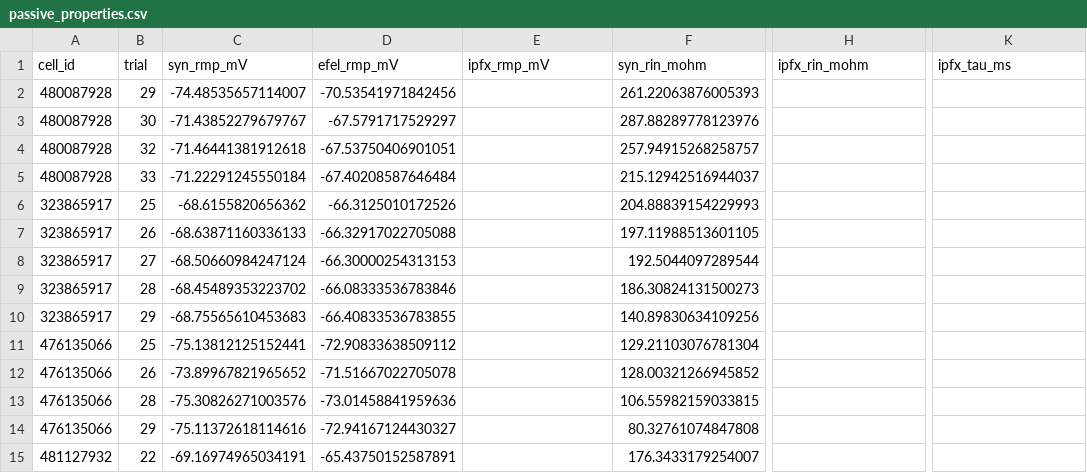
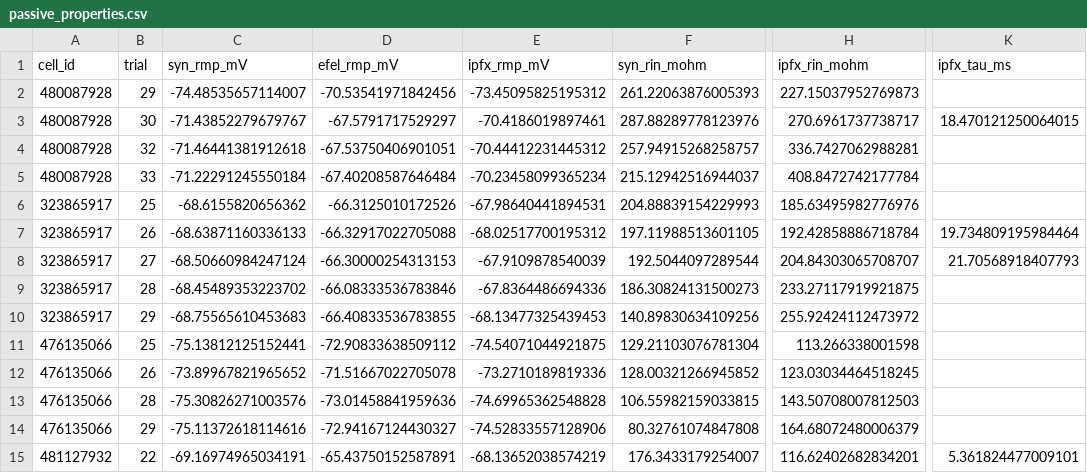
Before and after one commit to anzalks/synaptipy, a CSV file: paper/results/passive_properties.csv, drawn as a sheet; only a part is shown, gaps mark what is left out; the diff covers the shown part only; the diff names each change by its address in the sheet, - before the commit and + after, or states it on an @@ line.

Commit message:
refactor: update benchmark comparisons and recompute statistical metrics in paper tables and CSV results

```diff
--- a/paper/results/passive_properties.csv
+++ b/paper/results/passive_properties.csv
-E2 (ipfx_rmp_mV): (empty)
+E2 (ipfx_rmp_mV): -73.45095825195312
-H2 (ipfx_rin_mohm): (empty)
+H2 (ipfx_rin_mohm): 227.15037952769873
-E3 (ipfx_rmp_mV): (empty)
+E3 (ipfx_rmp_mV): -70.4186019897461
-H3 (ipfx_rin_mohm): (empty)
+H3 (ipfx_rin_mohm): 270.6961737738717
-K3 (ipfx_tau_ms): (empty)
+K3 (ipfx_tau_ms): 18.470121250064015
-E4 (ipfx_rmp_mV): (empty)
+E4 (ipfx_rmp_mV): -70.44412231445312
-H4 (ipfx_rin_mohm): (empty)
+H4 (ipfx_rin_mohm): 336.7427062988281
-E5 (ipfx_rmp_mV): (empty)
+E5 (ipfx_rmp_mV): -70.23458099365234
-H5 (ipfx_rin_mohm): (empty)
+H5 (ipfx_rin_mohm): 408.8472742177784
-E6 (ipfx_rmp_mV): (empty)
+E6 (ipfx_rmp_mV): -67.98640441894531
-H6 (ipfx_rin_mohm): (empty)
+H6 (ipfx_rin_mohm): 185.63495982776976
-E7 (ipfx_rmp_mV): (empty)
+E7 (ipfx_rmp_mV): -68.02517700195312
-H7 (ipfx_rin_mohm): (empty)
+H7 (ipfx_rin_mohm): 192.42858886718784
-K7 (ipfx_tau_ms): (empty)
+K7 (ipfx_tau_ms): 19.734809195984464
-E8 (ipfx_rmp_mV): (empty)
+E8 (ipfx_rmp_mV): -67.9109878540039
-H8 (ipfx_rin_mohm): (empty)
+H8 (ipfx_rin_mohm): 204.84303065708707
-K8 (ipfx_tau_ms): (empty)
+K8 (ipfx_tau_ms): 21.70568918407793
-E9 (ipfx_rmp_mV): (empty)
+E9 (ipfx_rmp_mV): -67.8364486694336
-H9 (ipfx_rin_mohm): (empty)
+H9 (ipfx_rin_mohm): 233.27117919921875
-E10 (ipfx_rmp_mV): (empty)
+E10 (ipfx_rmp_mV): -68.13477325439453
-H10 (ipfx_rin_mohm): (empty)
+H10 (ipfx_rin_mohm): 255.92424112473972
-E11 (ipfx_rmp_mV): (empty)
+E11 (ipfx_rmp_mV): -74.54071044921875
-H11 (ipfx_rin_mohm): (empty)
+H11 (ipfx_rin_mohm): 113.266338001598
-E12 (ipfx_rmp_mV): (empty)
+E12 (ipfx_rmp_mV): -73.2710189819336
-H12 (ipfx_rin_mohm): (empty)
+H12 (ipfx_rin_mohm): 123.03034464518245
-E13 (ipfx_rmp_mV): (empty)
+E13 (ipfx_rmp_mV): -74.69965362548828
-H13 (ipfx_rin_mohm): (empty)
+H13 (ipfx_rin_mohm): 143.50708007812503
-E14 (ipfx_rmp_mV): (empty)
+E14 (ipfx_rmp_mV): -74.52833557128906
-H14 (ipfx_rin_mohm): (empty)
+H14 (ipfx_rin_mohm): 164.68072480006379
-E15 (ipfx_rmp_mV): (empty)
+E15 (ipfx_rmp_mV): -68.13652038574219
-H15 (ipfx_rin_mohm): (empty)
+H15 (ipfx_rin_mohm): 116.62402682834201
-K15 (ipfx_tau_ms): (empty)
+K15 (ipfx_tau_ms): 5.361824477009101
```
Also changed, not shown: 45 edited cells elsewhere in this file, paper/results/benchmark_comparison.csv, 3 other files.
